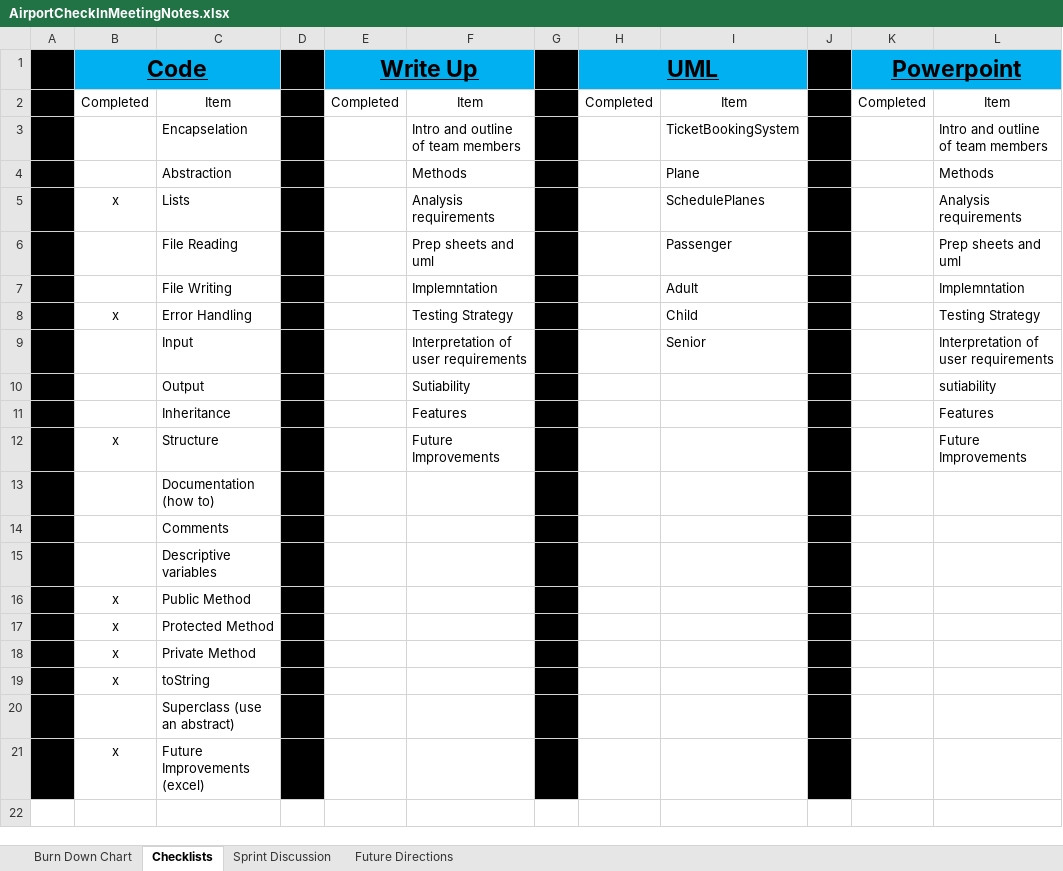
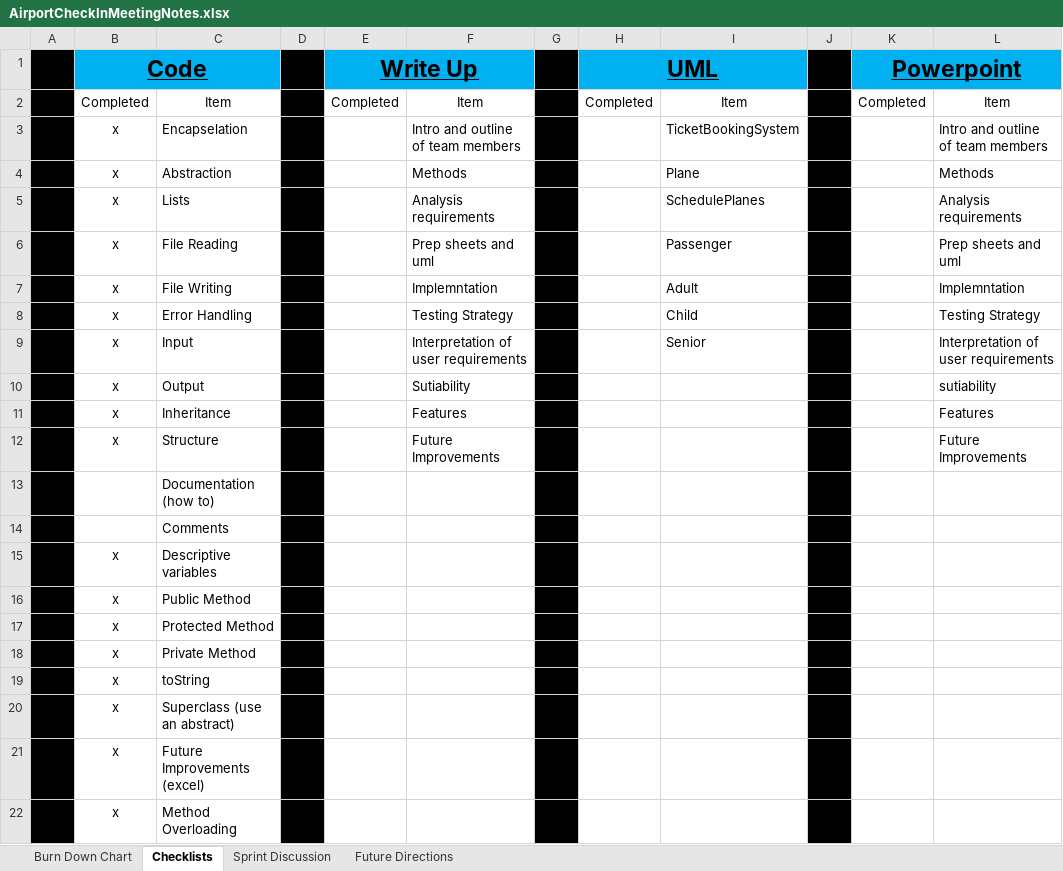
Before and after one commit to SolarLunix/PSD2_Group8Project, an Excel workbook: AirportCheckInMeetingNotes.xlsx, sheet Checklists, drawn as a sheet; values as stored, in another font and other column widths than the file's, no borders; the diff names each change by its address in the sheet, - before the commit and + after, or states it on an @@ line.

```diff
--- a/AirportCheckInMeetingNotes.xlsx (sheet Checklists)
+++ b/AirportCheckInMeetingNotes.xlsx (sheet Checklists)
-B3:B4 (Code): (empty)
+B3:B4 (Code): x
-B6:B7 (Code): (empty)
+B6:B7 (Code): x
-B9:B11 (Code): (empty)
+B9:B11 (Code): x
-B15 (Code): (empty)
+B15 (Code): x
-B20 (Code): (empty)
+B20 (Code): x
+row 22:  | x | Method Overloading
```
Also changed, not shown: sheet Burn Down Chart, sheet Sprint Discussion, sheet Future Directions, 14 other files.
